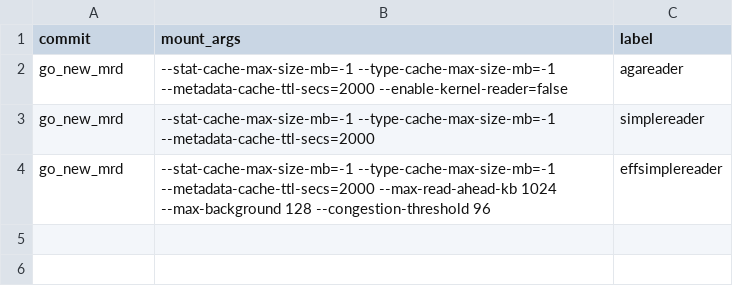
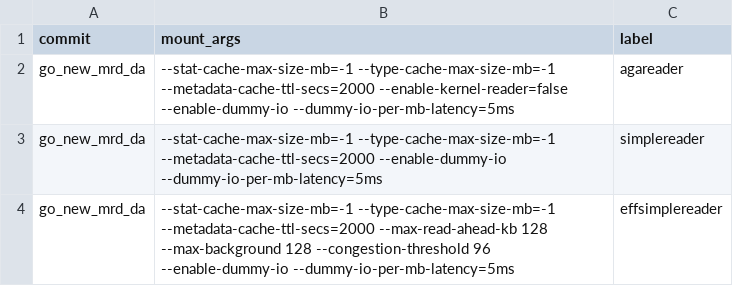
Before and after one commit to GoogleCloudPlatform/gcsfuse-tools, a CSV file: distributed-micro-benchmarking/test-suites/tune_kernel_settings/minmal_config.csv, drawn as a sheet.

Commit message:
Adding more tune-settings report with async read disabled too

```diff
--- a/distributed-micro-benchmarking/test-suites/tune_kernel_settings/minmal_config.csv
+++ b/distributed-micro-benchmarking/test-suites/tune_kernel_settings/minmal_config.csv
@@ -1,4 +1,4 @@
 commit,mount_args,label
-go_new_mrd,"--stat-cache-max-size-mb=-1 --type-cache-max-size-mb=-1 --metadata-cache-ttl-secs=2000 --enable-kernel-reader=false",agareader
-go_new_mrd,"--stat-cache-max-size-mb=-1 --type-cache-max-size-mb=-1 --metadata-cache-ttl-secs=2000",simplereader
-go_new_mrd,"--stat-cache-max-size-mb=-1 --type-cache-max-size-mb=-1 --metadata-cache-ttl-secs=2000 --max-read-ahead-kb 1024 --max-background 128 --congestion-threshold 96",effsimplereader
+go_new_mrd_da,"--stat-cache-max-size-mb=-1 --type-cache-max-size-mb=-1 --metadata-cache-ttl-secs=2000 --enable-kernel-reader=false --enable-dummy-io --dummy-io-per-mb-latency=5ms",agareader
+go_new_mrd_da,"--stat-cache-max-size-mb=-1 --type-cache-max-size-mb=-1 --metadata-cache-ttl-secs=2000 --enable-dummy-io --dummy-io-per-mb-latency=5ms",simplereader
+go_new_mrd_da,"--stat-cache-max-size-mb=-1 --type-cache-max-size-mb=-1 --metadata-cache-ttl-secs=2000 --max-read-ahead-kb 128 --max-background 128 --congestion-threshold 96 --enable-dummy-io --dummy-io-per-mb-latency=5ms",effsimplereader
```
Also changed, not shown: 4 other files.
